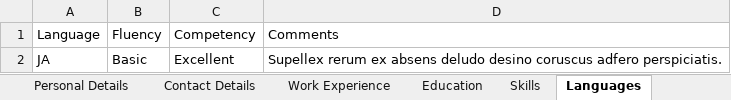
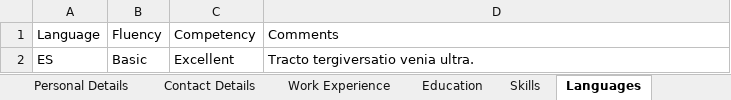
Before and after one commit to ajeetgit002/OrengeHRMPIM, an Excel workbook: src/utils/Random_Employee_Data.xlsx, sheet Languages, drawn as a sheet; values as stored, in another font and other column widths than the file's, no borders; the diff names each change by its address in the sheet, - before the commit and + after, or states it on an @@ line.

```diff
--- a/src/utils/Random_Employee_Data.xlsx (sheet Languages)
+++ b/src/utils/Random_Employee_Data.xlsx (sheet Languages)
-A2 (Language): JA
+A2 (Language): ES
-D2 (Comments): Supellex rerum ex absens deludo desino coruscus adfero perspiciatis.
+D2 (Comments): Tracto tergiversatio venia ultra.
```
Also changed, not shown: sheet Personal Details, sheet Contact Details, sheet Education, sheet Work Experience, sheet Skills, 5 other files.
